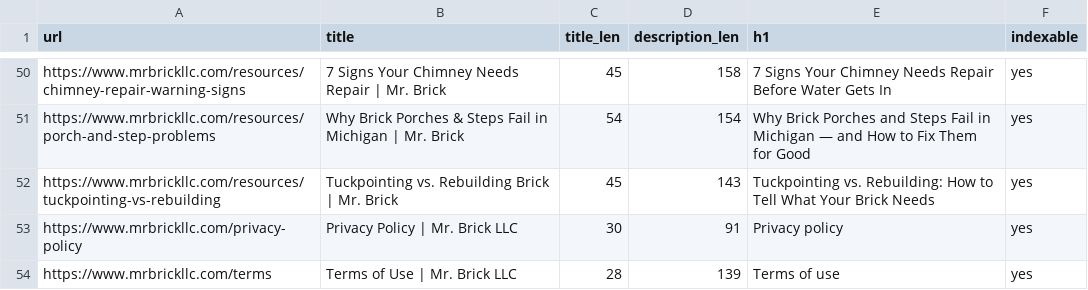
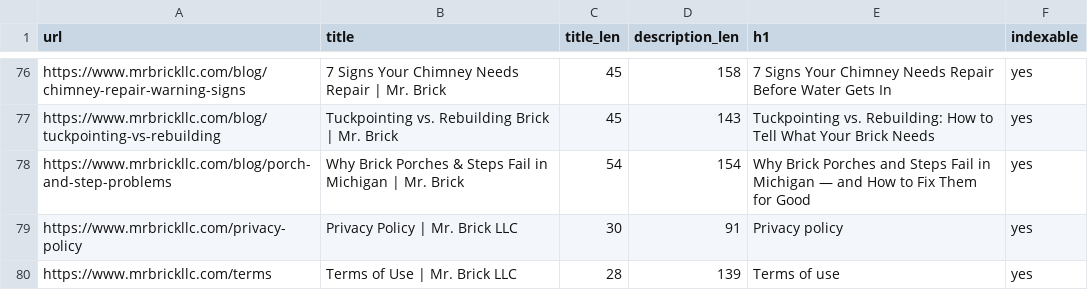
Before and after one commit to paulbrowncreative/mrbrickllc, a CSV file: docs/metadata-map.csv, drawn as a sheet; only a part is shown, gaps mark what is left out; the diff covers the shown part only.

```diff
--- a/docs/metadata-map.csv
+++ b/docs/metadata-map.csv
@@ -50,4 +76,4 @@ url,title,title_len,description_len,h1,indexable
-"https://www.mrbrickllc.com/resources/chimney-repair-warning-signs","7 Signs Your Chimney Needs Repair | Mr. Brick",45,158,"7 Signs Your Chimney Needs Repair Before Water Gets In",yes
-"https://www.mrbrickllc.com/resources/porch-and-step-problems","Why Brick Porches & Steps Fail in Michigan | Mr. Brick",54,154,"Why Brick Porches and Steps Fail in Michigan — and How to Fix Them for Good",yes
-"https://www.mrbrickllc.com/resources/tuckpointing-vs-rebuilding","Tuckpointing vs. Rebuilding Brick | Mr. Brick",45,143,"Tuckpointing vs. Rebuilding: How to Tell What Your Brick Needs",yes
+"https://www.mrbrickllc.com/blog/chimney-repair-warning-signs","7 Signs Your Chimney Needs Repair | Mr. Brick",45,158,"7 Signs Your Chimney Needs Repair Before Water Gets In",yes
+"https://www.mrbrickllc.com/blog/tuckpointing-vs-rebuilding","Tuckpointing vs. Rebuilding Brick | Mr. Brick",45,143,"Tuckpointing vs. Rebuilding: How to Tell What Your Brick Needs",yes
+"https://www.mrbrickllc.com/blog/porch-and-step-problems","Why Brick Porches & Steps Fail in Michigan | Mr. Brick",54,154,"Why Brick Porches and Steps Fail in Michigan — and How to Fix Them for Good",yes
 "https://www.mrbrickllc.com/privacy-policy","Privacy Policy | Mr. Brick LLC",30,91,"Privacy policy",yes
```
Also changed, not shown: 27 added rows and 1 removed row elsewhere in this file, docs/redirect-map.csv, 44 other files.
